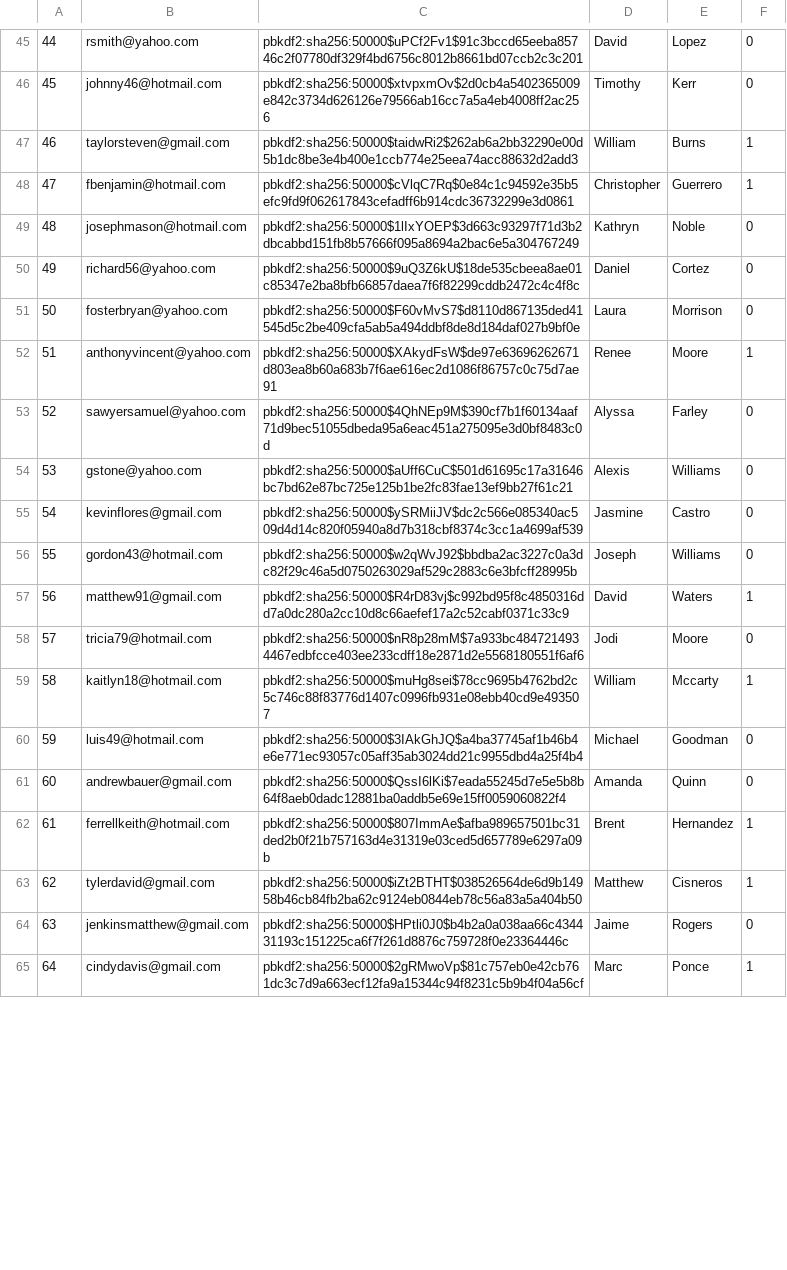
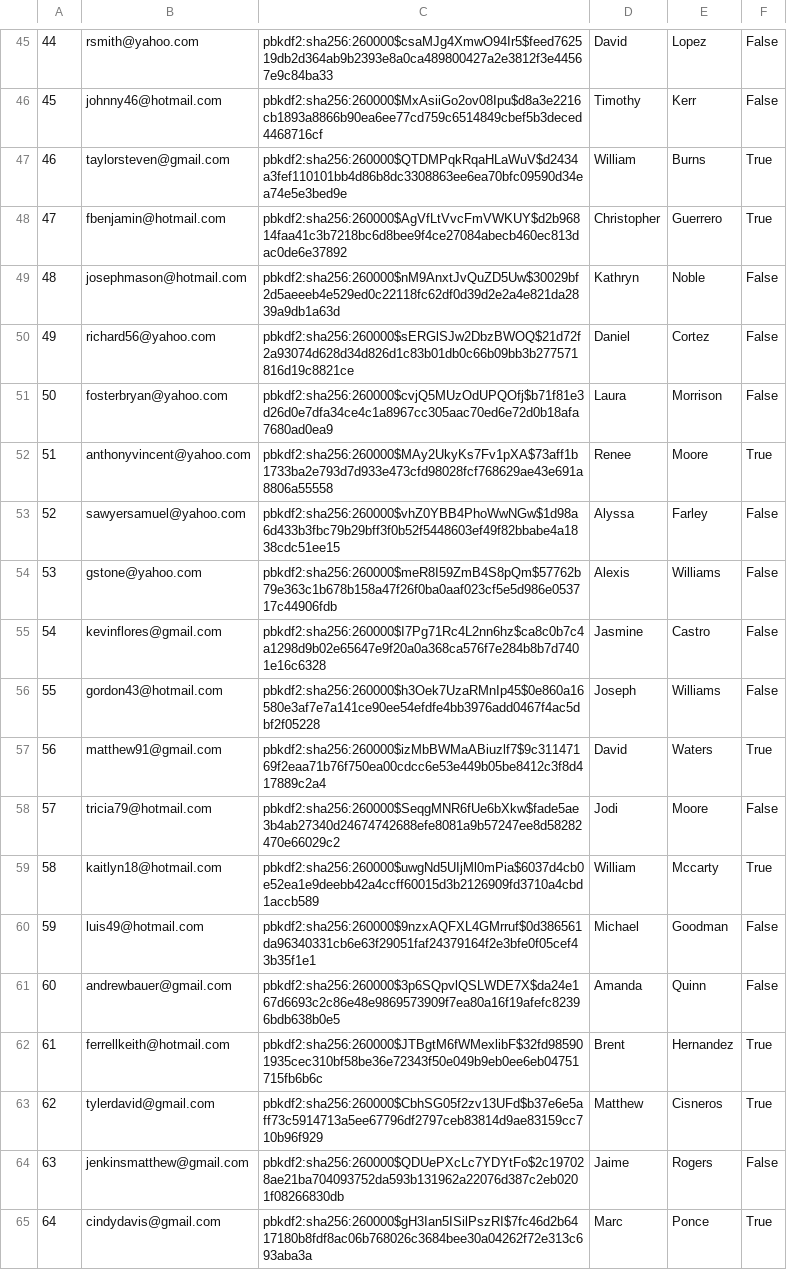
Before and after one commit to chanpark036/Mini-Amazon, a CSV file: db/generated/Users.csv, drawn as a sheet; only a part is shown, gaps mark what is left out; the diff covers the shown part only; the diff names each change by its address in the sheet, - before the commit and + after, or states it on an @@ line.

```diff
--- a/db/generated/Users.csv
+++ b/db/generated/Users.csv
-C45: pbkdf2:sha256:50000$uPCf2Fv1$91c3bccd65eeba85746c2f07780df329f4bd6756c8012b8661bd07ccb2c3c201
+C45: pbkdf2:sha256:260000$csaMJg4XmwO94Ir5$feed762519db2d364ab9b2393e8a0ca489800427a2e3812f3e44567e9c84ba33
-F45:F46: 0
+F45:F46: False
-C46: pbkdf2:sha256:50000$xtvpxmOv$2d0cb4a5402365009e842c3734d626126e79566ab16cc7a5a4eb4008ff2ac256
+C46: pbkdf2:sha256:260000$MxAsiiGo2ov08Ipu$d8a3e2216cb1893a8866b90ea6ee77cd759c6514849cbef5b3deced4468716cf
-C47: pbkdf2:sha256:50000$taidwRi2$262ab6a2bb32290e00d5b1dc8be3e4b400e1ccb774e25eea74acc88632d2add3
+C47: pbkdf2:sha256:260000$QTDMPqkRqaHLaWuV$d2434a3fef110101bb4d86b8dc3308863ee6ea70bfc09590d34ea74e5e3bed9e
-F47:F48: 1
+F47:F48: True
-C48: pbkdf2:sha256:50000$cVlqC7Rq$0e84c1c94592e35b5efc9fd9f062617843cefadff6b914cdc36732299e3d0861
+C48: pbkdf2:sha256:260000$AgVfLtVvcFmVWKUY$d2b96814faa41c3b7218bc6d8bee9f4ce27084abecb460ec813dac0de6e37892
-C49: pbkdf2:sha256:50000$1lIxYOEP$3d663c93297f71d3b2dbcabbd151fb8b57666f095a8694a2bac6e5a304767249
+C49: pbkdf2:sha256:260000$nM9AnxtJvQuZD5Uw$30029bf2d5aeeeb4e529ed0c22118fc62df0d39d2e2a4e821da2839a9db1a63d
-F49:F51: 0
+F49:F51: False
-C50: pbkdf2:sha256:50000$9uQ3Z6kU$18de535cbeea8ae01c85347e2ba8bfb66857daea7f6f82299cddb2472c4c4f8c
+C50: pbkdf2:sha256:260000$sERGlSJw2DbzBWOQ$21d72f2a93074d628d34d826d1c83b01db0c66b09bb3b277571816d19c8821ce
-C51: pbkdf2:sha256:50000$F60vMvS7$d8110d867135ded41545d5c2be409cfa5ab5a494ddbf8de8d184daf027b9bf0e
+C51: pbkdf2:sha256:260000$cvjQ5MUzOdUPQOfj$b71f81e3d26d0e7dfa34ce4c1a8967cc305aac70ed6e72d0b18afa7680ad0ea9
-C52: pbkdf2:sha256:50000$XAkydFsW$de97e63696262671d803ea8b60a683b7f6ae616ec2d1086f86757c0c75d7ae91
+C52: pbkdf2:sha256:260000$MAy2UkyKs7Fv1pXA$73aff1b1733ba2e793d7d933e473cfd98028fcf768629ae43e691a8806a55558
-F52: 1
+F52: True
-C53: pbkdf2:sha256:50000$4QhNEp9M$390cf7b1f60134aaf71d9bec51055dbeda95a6eac451a275095e3d0bf8483c0d
+C53: pbkdf2:sha256:260000$vhZ0YBB4PhoWwNGw$1d98a6d433b3fbc79b29bff3f0b52f5448603ef49f82bbabe4a1838cdc51ee15
-F53:F56: 0
+F53:F56: False
-C54: pbkdf2:sha256:50000$aUff6CuC$501d61695c17a31646bc7bd62e87bc725e125b1be2fc83fae13ef9bb27f61c21
+C54: pbkdf2:sha256:260000$meR8I59ZmB4S8pQm$57762b79e363c1b678b158a47f26f0ba0aaf023cf5e5d986e053717c44906fdb
-C55: pbkdf2:sha256:50000$ySRMiiJV$dc2c566e085340ac509d4d14c820f05940a8d7b318cbf8374c3cc1a4699af539
+C55: pbkdf2:sha256:260000$I7Pg71Rc4L2nn6hz$ca8c0b7c4a1298d9b02e65647e9f20a0a368ca576f7e284b8b7d7401e16c6328
-C56: pbkdf2:sha256:50000$w2qWvJ92$bbdba2ac3227c0a3dc82f29c46a5d0750263029af529c2883c6e3bfcff28995b
+C56: pbkdf2:sha256:260000$h3Oek7UzaRMnIp45$0e860a16580e3af7e7a141ce90ee54efdfe4bb3976add0467f4ac5dbf2f05228
-C57: pbkdf2:sha256:50000$R4rD83vj$c992bd95f8c4850316dd7a0dc280a2cc10d8c66aefef17a2c52cabf0371c33c9
+C57: pbkdf2:sha256:260000$izMbBWMaABiuzlf7$9c31147169f2eaa71b76f750ea00cdcc6e53e449b05be8412c3f8d417889c2a4
-F57: 1
+F57: True
-C58: pbkdf2:sha256:50000$nR8p28mM$7a933bc4847214934467edbfcce403ee233cdff18e2871d2e5568180551f6af6
+C58: pbkdf2:sha256:260000$SeqgMNR6fUe6bXkw$fade5ae3b4ab27340d24674742688efe8081a9b57247ee8d58282470e66029c2
-F58: 0
+F58: False
-C59: pbkdf2:sha256:50000$muHg8sei$78cc9695b4762bd2c5c746c88f83776d1407c0996fb931e08ebb40cd9e493507
+C59: pbkdf2:sha256:260000$uwgNd5UIjMl0mPia$6037d4cb0e52ea1e9deebb42a4ccff60015d3b2126909fd3710a4cbd1accb589
-F59: 1
+F59: True
-C60: pbkdf2:sha256:50000$3IAkGhJQ$a4ba37745af1b46b4e6e771ec93057c05aff35ab3024dd21c9955dbd4a25f4b4
+C60: pbkdf2:sha256:260000$9nzxAQFXL4GMrruf$0d386561da96340331cb6e63f29051faf24379164f2e3bfe0f05cef43b35f1e1
-F60:F61: 0
+F60:F61: False
-C61: pbkdf2:sha256:50000$QssI6lKi$7eada55245d7e5e5b8b64f8aeb0dadc12881ba0addb5e69e15ff0059060822f4
+C61: pbkdf2:sha256:260000$3p6SQpvlQSLWDE7X$da24e167d6693c2c86e48e9869573909f7ea80a16f19afefc82396bdb638b0e5
-C62: pbkdf2:sha256:50000$807ImmAe$afba989657501bc31ded2b0f21b757163d4e31319e03ced5d657789e6297a09b
+C62: pbkdf2:sha256:260000$JTBgtM6fWMexlibF$32fd985901935cec310bf58be36e72343f50e049b9eb0ee6eb04751715fb6b6c
-F62:F63: 1
+F62:F63: True
-C63: pbkdf2:sha256:50000$iZt2BTHT$038526564de6d9b14958b46cb84fb2ba62c9124eb0844eb78c56a83a5a404b50
+C63: pbkdf2:sha256:260000$CbhSG05f2zv13UFd$b37e6e5aff73c5914713a5ee67796df2797ceb83814d9ae83159cc710b96f929
-C64: pbkdf2:sha256:50000$HPtli0J0$b4b2a0a038aa66c434431193c151225ca6f7f261d8876c759728f0e23364446c
+C64: pbkdf2:sha256:260000$QDUePXcLc7YDYtFo$2c197028ae21ba704093752da593b131962a22076d387c2eb0201f08266830db
-F64: 0
+F64: False
-C65: pbkdf2:sha256:50000$2gRMwoVp$81c757eb0e42cb761dc3c7d9a663ecf12fa9a15344c94f8231c5b9b4f04a56cf
+C65: pbkdf2:sha256:260000$gH3Ian5ISilPszRI$7fc46d2b6417180b8fdf8ac06b768026c3684bee30a04262f72e313c693aba3a
-F65: 1
+F65: True
```
Also changed, not shown: 158 edited cells elsewhere in this file, db/generated/Carts.csv, 9 other files.
